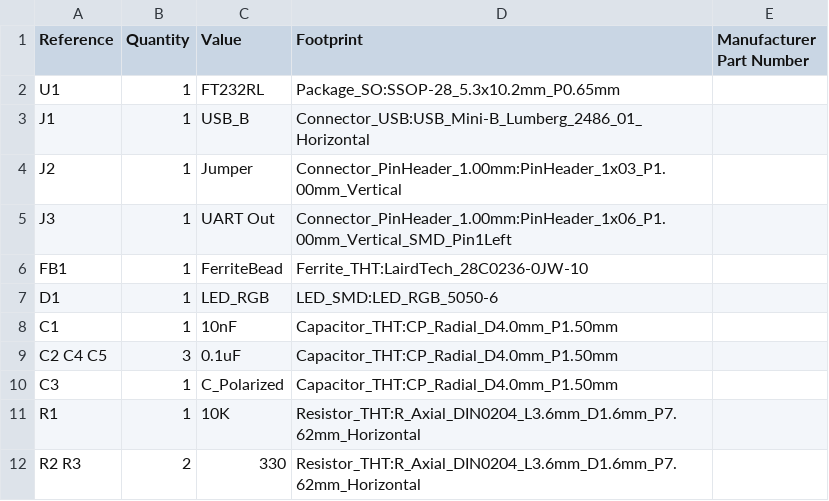
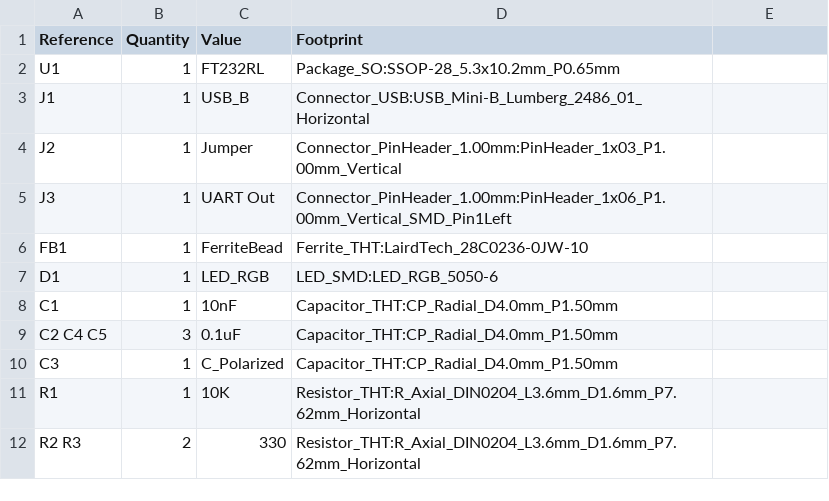
Before and after one commit to cubistmind/pCennn_Beist, a CSV file: USB TO UART CONVERTER/BOM.csv, drawn as a sheet.

Commit message:
Fix BOM.csv by removing duplicate header
Removed duplicate header row and adjusted component references.

```diff
--- a/USB TO UART CONVERTER/BOM.csv
+++ b/USB TO UART CONVERTER/BOM.csv
@@ -1,2 +1,2 @@
-Reference,Quantity,Value,Footprint,Manufacturer Part Number
+Reference,Quantity,Value,Footprint
 U1,1,FT232RL,Package_SO:SSOP-28_5.3x10.2mm_P0.65mm,
```
